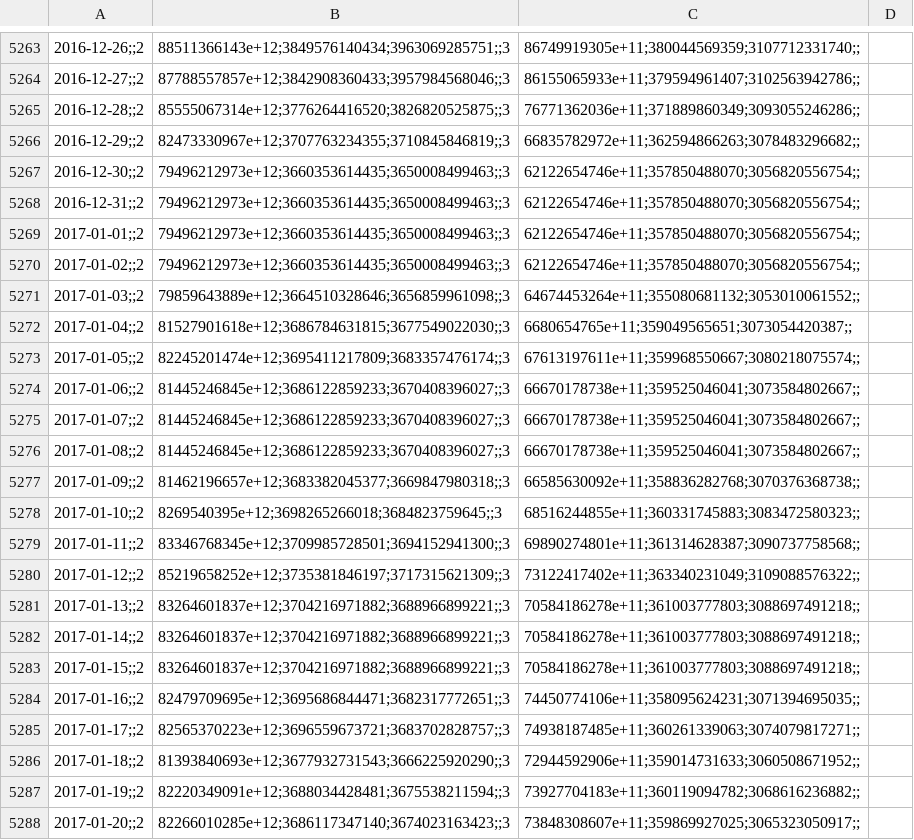
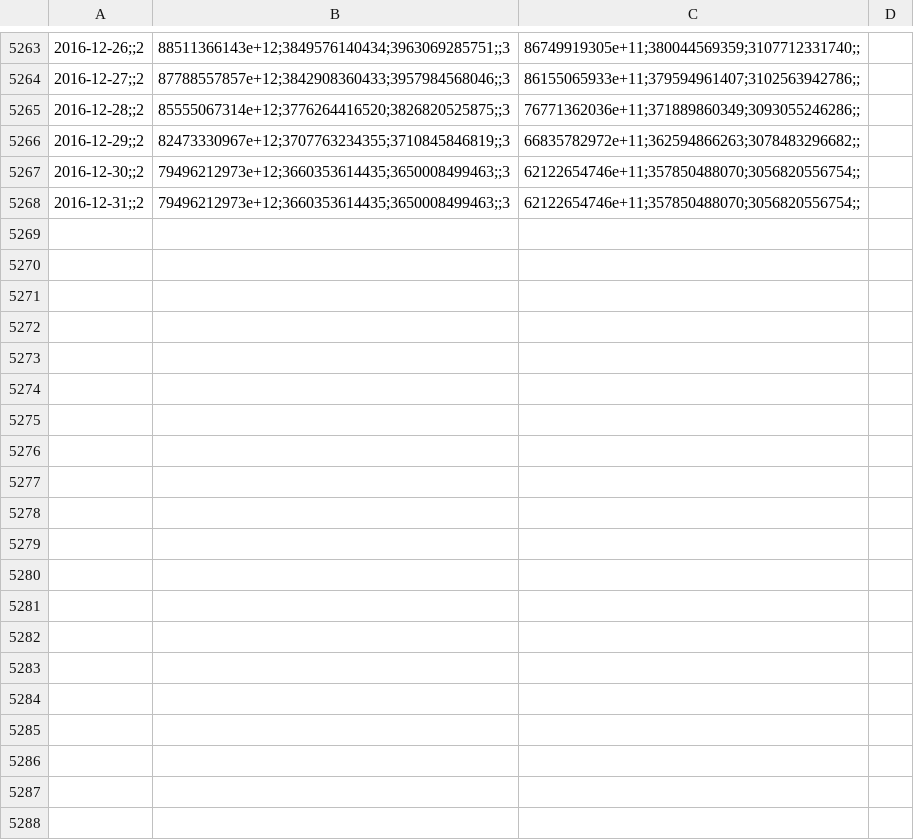
Before and after one commit to collabmarket/data_afp, a CSV file: data/patfA.csv, drawn as a sheet; only a part is shown, gaps mark what is left out; the diff covers the shown part only; the diff names each change by its address in the sheet, - before the commit and + after, or states it on an @@ line.

```diff
--- a/data/patfA.csv
+++ b/data/patfA.csv
-row 5269: 2017-01-01;;2 | 79496212973e+12;3660353614435;3650008499463;;3 | 62122654746e+11;357850488070;3056820556754;;
-row 5270: 2017-01-02;;2 | 79496212973e+12;3660353614435;3650008499463;;3 | 62122654746e+11;357850488070;3056820556754;;
-row 5271: 2017-01-03;;2 | 79859643889e+12;3664510328646;3656859961098;;3 | 64674453264e+11;355080681132;3053010061552;;
-row 5272: 2017-01-04;;2 | 81527901618e+12;3686784631815;3677549022030;;3 | 6680654765e+11;359049565651;3073054420387;;
-row 5273: 2017-01-05;;2 | 82245201474e+12;3695411217809;3683357476174;;3 | 67613197611e+11;359968550667;3080218075574;;
-row 5274: 2017-01-06;;2 | 81445246845e+12;3686122859233;3670408396027;;3 | 66670178738e+11;359525046041;3073584802667;;
-row 5275: 2017-01-07;;2 | 81445246845e+12;3686122859233;3670408396027;;3 | 66670178738e+11;359525046041;3073584802667;;
-row 5276: 2017-01-08;;2 | 81445246845e+12;3686122859233;3670408396027;;3 | 66670178738e+11;359525046041;3073584802667;;
-row 5277: 2017-01-09;;2 | 81462196657e+12;3683382045377;3669847980318;;3 | 66585630092e+11;358836282768;3070376368738;;
-row 5278: 2017-01-10;;2 | 8269540395e+12;3698265266018;3684823759645;;3 | 68516244855e+11;360331745883;3083472580323;;
-row 5279: 2017-01-11;;2 | 83346768345e+12;3709985728501;3694152941300;;3 | 69890274801e+11;361314628387;3090737758568;;
-row 5280: 2017-01-12;;2 | 85219658252e+12;3735381846197;3717315621309;;3 | 73122417402e+11;363340231049;3109088576322;;
-row 5281: 2017-01-13;;2 | 83264601837e+12;3704216971882;3688966899221;;3 | 70584186278e+11;361003777803;3088697491218;;
-row 5282: 2017-01-14;;2 | 83264601837e+12;3704216971882;3688966899221;;3 | 70584186278e+11;361003777803;3088697491218;;
-row 5283: 2017-01-15;;2 | 83264601837e+12;3704216971882;3688966899221;;3 | 70584186278e+11;361003777803;3088697491218;;
-row 5284: 2017-01-16;;2 | 82479709695e+12;3695686844471;3682317772651;;3 | 74450774106e+11;358095624231;3071394695035;;
-row 5285: 2017-01-17;;2 | 82565370223e+12;3696559673721;3683702828757;;3 | 74938187485e+11;360261339063;3074079817271;;
-row 5286: 2017-01-18;;2 | 81393840693e+12;3677932731543;3666225920290;;3 | 72944592906e+11;359014731633;3060508671952;;
-row 5287: 2017-01-19;;2 | 82220349091e+12;3688034428481;3675538211594;;3 | 73927704183e+11;360119094782;3068616236882;;
-row 5288: 2017-01-20;;2 | 82266010285e+12;3686117347140;3674023163423;;3 | 73848308607e+11;359869927025;3065323050917;;
```
Also changed, not shown: 11 removed rows elsewhere in this file, data/fA.csv, data/fB.csv, 31 other files.
